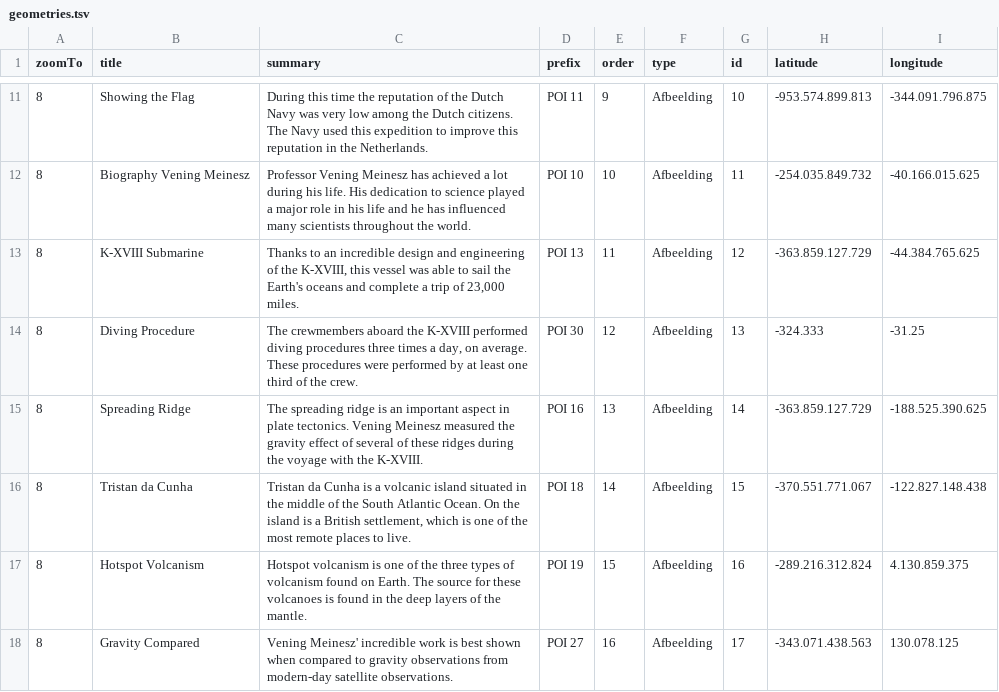
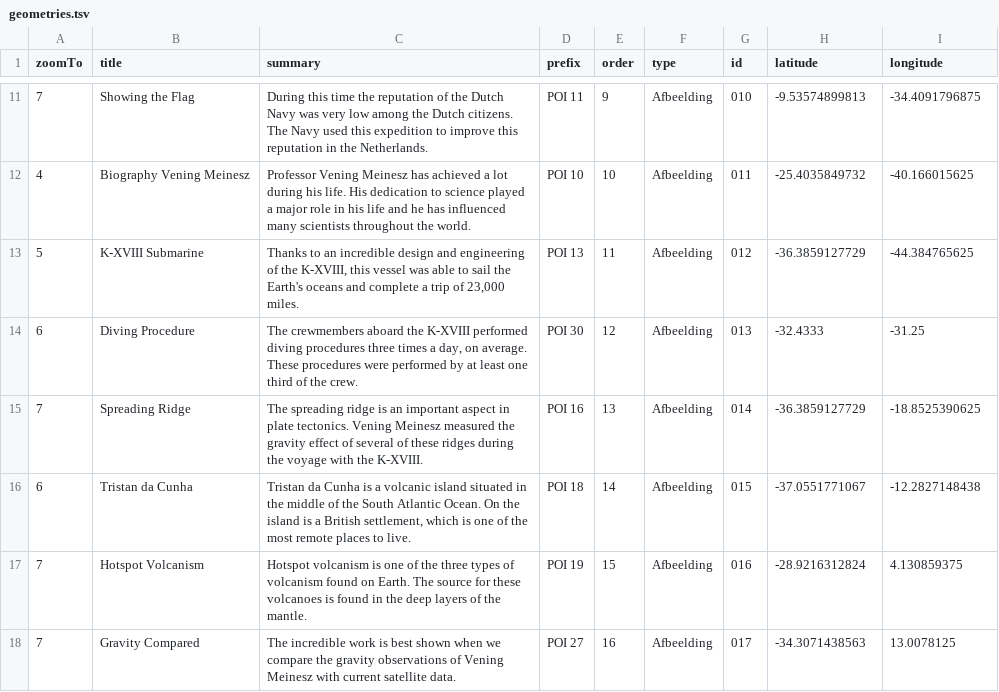
Before and after one commit to ndkv/expeditiewikipedia, a TSV file: data/vening-meinesz/geometries.tsv, drawn as a sheet; only a part is shown, gaps mark what is left out; the diff covers the shown part only.

Commit message:
set VM zoom levels, fix minor bugs

```diff
--- a/data/vening-meinesz/geometries.tsv
+++ b/data/vening-meinesz/geometries.tsv
@@ -11,8 +11,8 @@ zoomTo	title	summary	prefix	order	type	id	latitude	longitude
-8	Showing the Flag	During this time the reputation of the Dutch Navy was very low among the Dutch citizens. The Navy used this expedition to improve this reputation in the Netherlands.	POI 11	9	Afbeelding	10	-953.574.899.813	-344.091.796.875
-8	Biography Vening Meinesz	Professor Vening Meinesz has achieved a lot during his life. His dedication to science played a major role in his life and he has influenced many scientists throughout the world. 	POI 10	10	Afbeelding	11	-254.035.849.732	-40.166.015.625
-8	K-XVIII Submarine	Thanks to an incredible design and engineering of the K-XVIII, this vessel was able to sail the Earth's oceans and complete a trip of 23,000 miles.	POI 13	11	Afbeelding	12	-363.859.127.729	-44.384.765.625
-8	Diving Procedure	The crewmembers aboard the K-XVIII performed diving procedures three times a day, on average. These procedures were performed by at least one third of the crew.	POI 30	12	Afbeelding	13	-324.333	-31.25
-8	Spreading Ridge	The spreading ridge is an important aspect in plate tectonics. Vening Meinesz measured the gravity effect of several of these ridges during the voyage with the K-XVIII.	POI 16	13	Afbeelding	14	-363.859.127.729	-188.525.390.625
-8	Tristan da Cunha	Tristan da Cunha is a volcanic island situated in the middle of the South Atlantic Ocean. On the island is a British settlement, which is one of the most remote places to live. 	POI 18	14	Afbeelding	15	-370.551.771.067	-122.827.148.438
-8	Hotspot Volcanism	Hotspot volcanism is one of the three types of volcanism found on Earth. The source for these volcanoes is found in the deep layers of the mantle.	POI 19	15	Afbeelding	16	-289.216.312.824	4.130.859.375
-8	Gravity Compared	Vening Meinesz' incredible work is best shown when compared to gravity observations from modern-day satellite observations.	POI 27	16	Afbeelding	17	-343.071.438.563	130.078.125
+7	Showing the Flag	During this time the reputation of the Dutch Navy was very low among the Dutch citizens. The Navy used this expedition to improve this reputation in the Netherlands.	POI 11	9	Afbeelding	010	-9.53574899813	-34.4091796875
+4	Biography Vening Meinesz	Professor Vening Meinesz has achieved a lot during his life. His dedication to science played a major role in his life and he has influenced many scientists throughout the world. 	POI 10	10	Afbeelding	011	-25.4035849732	-40.166015625
+5	K-XVIII Submarine	Thanks to an incredible design and engineering of the K-XVIII, this vessel was able to sail the Earth's oceans and complete a trip of 23,000 miles.	POI 13	11	Afbeelding	012	-36.3859127729	-44.384765625
+6	Diving Procedure	The crewmembers aboard the K-XVIII performed diving procedures three times a day, on average. These procedures were performed by at least one third of the crew.	POI 30	12	Afbeelding	013	-32.4333	-31.25
+7	Spreading Ridge	The spreading ridge is an important aspect in plate tectonics. Vening Meinesz measured the gravity effect of several of these ridges during the voyage with the K-XVIII.	POI 16	13	Afbeelding	014	-36.3859127729	-18.8525390625
+6	Tristan da Cunha	Tristan da Cunha is a volcanic island situated in the middle of the South Atlantic Ocean. On the island is a British settlement, which is one of the most remote places to live. 	POI 18	14	Afbeelding	015	-37.0551771067	-12.2827148438
+7	Hotspot Volcanism	Hotspot volcanism is one of the three types of volcanism found on Earth. The source for these volcanoes is found in the deep layers of the mantle.	POI 19	15	Afbeelding	016	-28.9216312824	4.130859375
+7	Gravity Compared	The incredible work is best shown when we compare the gravity observations of Vening Meinesz with current satellite data.	POI 27	16	Afbeelding	017	-34.3071438563	13.0078125
```
Also changed, not shown: 84 edited cells elsewhere in this file, 3 other files.
